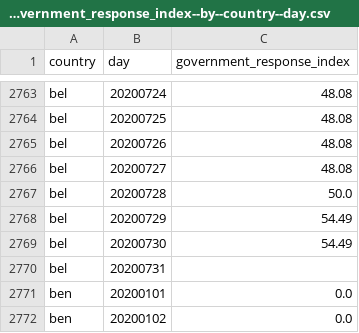
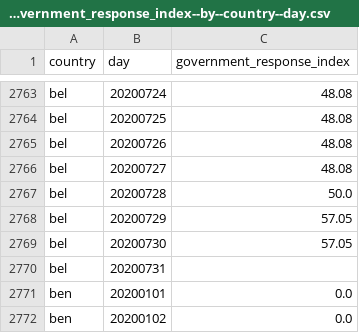
Before and after one commit to open-numbers/ddf--oxford--covid_government_response, a CSV file: ddf--datapoints--government_response_index--by--country--day.csv, drawn as a sheet; only a part is shown, gaps mark what is left out.

```diff
--- a/ddf--datapoints--government_response_index--by--country--day.csv
+++ b/ddf--datapoints--government_response_index--by--country--day.csv
@@ -2767,4 +2767,4 @@ bel,20200727,48.08
 bel,20200728,50.0
-bel,20200729,54.49
-bel,20200730,54.49
+bel,20200729,57.05
+bel,20200730,57.05
 bel,20200731,
```
Also changed, not shown: ddf--datapoints--c6_flag--by--country--day.csv, ddf--datapoints--c6_stay_at_home_requirements--by--country--day.csv, 8 other files.
